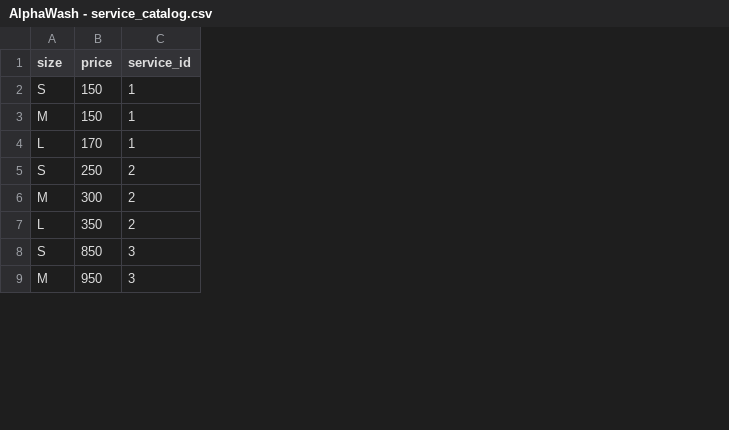
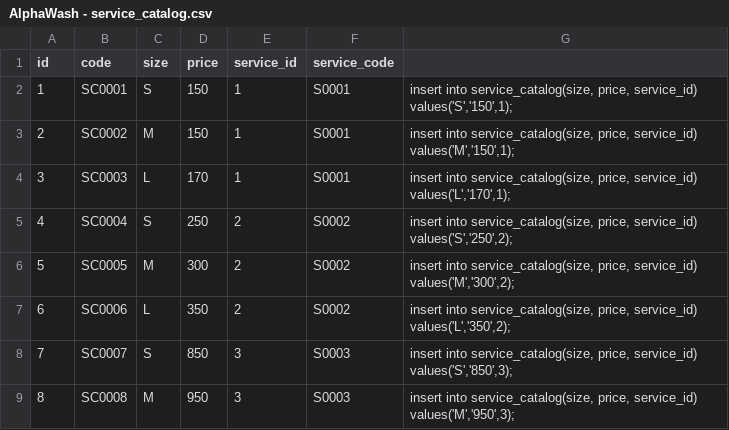
Before and after one commit to xuaanhaor/alpha-wash, a CSV file: src/main/resources/AlphaWash - service_catalog.csv, drawn as a sheet; only a part is shown; the diff names each change by its address in the sheet, - before the commit and + after, or states it on an @@ line.

Commit message:
get all order for table

```diff
--- a/src/main/resources/AlphaWash - service_catalog.csv
+++ b/src/main/resources/AlphaWash - service_catalog.csv
+column A (id), rows 2-9: 1 | 2 | 3 | 4 | 5 | 6 | 7 | 8
+column B (code), rows 2-9: SC0001 | SC0002 | SC0003 | SC0004 | SC0005 | SC0006 | SC0007 | SC0008
+column F (service_code), rows 2-9: S0001 | S0001 | S0001 | S0002 | S0002 | S0002 | S0003 | S0003
+column G, rows 2-9: insert into service_catalog(size, price, service_id) values('S','150',1); | insert into service_catalog(size, price, service_id) values('M','150',1); | insert into service_catalog(size, price, service_id) values('L','170',1); | insert into service_catalog(size, price, service_id) values('S','250',2); | insert into service_catalog(size, price, service_id) values('M','300',2); | insert into service_catalog(size, price, service_id) values('L','350',2); | insert into service_catalog(size, price, service_id) values('S','850',3); | insert into service_catalog(size, price, service_id) values('M','950',3);
```
Also changed, not shown: src/main/resources/AlphaWash - brands.csv, src/main/resources/AlphaWash - service.csv, 10 other files.
